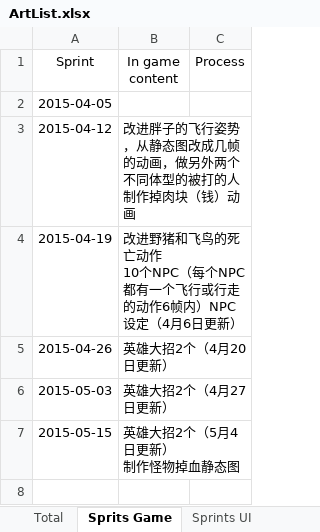
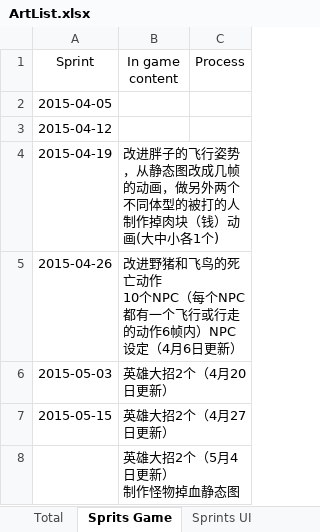
Before and after one commit to kerry2009/PrimitiveBall, an Excel workbook: Document/ArtList.xlsx, sheet Sprits Game, drawn as a sheet; values as stored, in another font and other column widths than the file's, no borders; ↵ is a line break in a cell; the diff names each change by its address in the sheet, - before the commit and + after, or states it on an @@ line.

Commit message:
更新

```diff
--- a/Document/ArtList.xlsx (sheet Sprits Game)
+++ b/Document/ArtList.xlsx (sheet Sprits Game)
-B3 (In game content): 改进胖子的飞行姿势，从静态图改成几帧的动画，做另外两个不同体型的被打的人 ↵ 制作掉肉块（钱）动画
+B3 (In game content): (empty)
-B4 (In game content): 改进野猪和飞鸟的死亡动作 ↵ 10个NPC（每个NPC都有一个飞行或行走的动作6帧内）NPC 设定（4月6日更新）
+B4 (In game content): 改进胖子的飞行姿势，从静态图改成几帧的动画，做另外两个不同体型的被打的人 ↵ 制作掉肉块（钱）动画(大中小各1个)
-B5 (In game content): 英雄大招2个（4月20日更新）
+B5 (In game content): 改进野猪和飞鸟的死亡动作 ↵ 10个NPC（每个NPC都有一个飞行或行走的动作6帧内）NPC 设定（4月6日更新）
-B6 (In game content): 英雄大招2个（4月27日更新）
+B6 (In game content): 英雄大招2个（4月20日更新）
-B7 (In game content): 英雄大招2个（5月4日更新） ↵ 制作怪物掉血静态图
+B7 (In game content): 英雄大招2个（4月27日更新）
+row 8:  | 英雄大招2个（5月4日更新） ↵ 制作怪物掉血静态图
```
Also changed, not shown: sheet Sprints UI.
